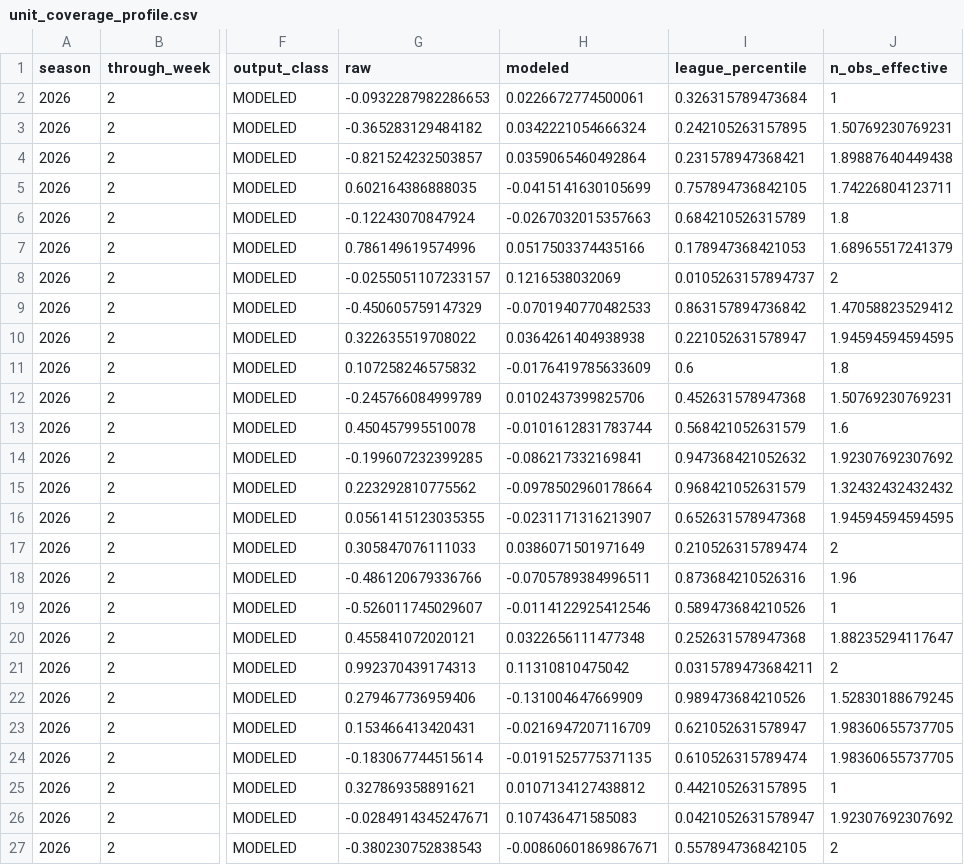
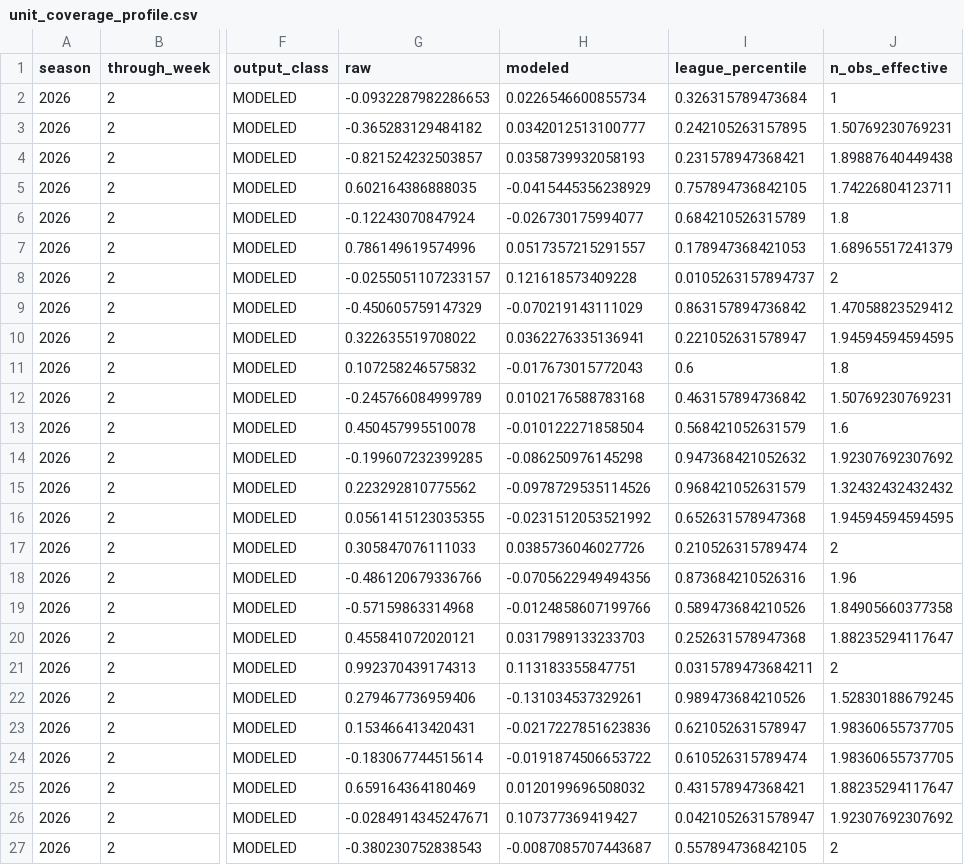
Before and after one commit to supyo29/bloodline-bowl, a CSV file: lib/football-intel/data/unit_coverage_profile.csv, drawn as a sheet; only a part is shown, gaps mark what is left out; the diff covers the shown part only; the diff names each change by its address in the sheet, - before the commit and + after, or states it on an @@ line.

```diff
--- a/lib/football-intel/data/unit_coverage_profile.csv
+++ b/lib/football-intel/data/unit_coverage_profile.csv
-H2 (modeled): 0.0226672774500061
+H2 (modeled): 0.0226546600855734
-H3 (modeled): 0.0342221054666324
+H3 (modeled): 0.0342012513100777
-H4 (modeled): 0.0359065460492864
+H4 (modeled): 0.0358739932058193
-H5 (modeled): -0.0415141630105699
+H5 (modeled): -0.0415445356238929
-H6 (modeled): -0.0267032015357663
+H6 (modeled): -0.026730175994077
-H7 (modeled): 0.0517503374435166
+H7 (modeled): 0.0517357215291557
-H8 (modeled): 0.1216538032069
+H8 (modeled): 0.121618573409228
-H9 (modeled): -0.0701940770482533
+H9 (modeled): -0.070219143111029
-H10 (modeled): 0.0364261404938938
+H10 (modeled): 0.0362276335136941
-H11 (modeled): -0.0176419785633609
+H11 (modeled): -0.017673015772043
-H12 (modeled): 0.0102437399825706
+H12 (modeled): 0.0102176588783168
-I12 (league_percentile): 0.452631578947368
+I12 (league_percentile): 0.463157894736842
-H13 (modeled): -0.0101612831783744
+H13 (modeled): -0.010122271858504
-H14 (modeled): -0.086217332169841
+H14 (modeled): -0.086250976145298
-H15 (modeled): -0.0978502960178664
+H15 (modeled): -0.0978729535114526
-H16 (modeled): -0.0231171316213907
+H16 (modeled): -0.0231512053521992
-H17 (modeled): 0.0386071501971649
+H17 (modeled): 0.0385736046027726
-H18 (modeled): -0.0705789384996511
+H18 (modeled): -0.0705622949494356
-G19 (raw): -0.526011745029607
+G19 (raw): -0.57159863314968
-H19 (modeled): -0.0114122925412546
+H19 (modeled): -0.0124858607199766
-J19 (n_obs_effective): 1
+J19 (n_obs_effective): 1.84905660377358
-H20 (modeled): 0.0322656111477348
+H20 (modeled): 0.0317989133233703
-H21 (modeled): 0.11310810475042
+H21 (modeled): 0.113183355847751
-H22 (modeled): -0.131004647669909
+H22 (modeled): -0.131034537329261
-H23 (modeled): -0.0216947207116709
+H23 (modeled): -0.0217227851623836
-H24 (modeled): -0.0191525775371135
+H24 (modeled): -0.0191874506653722
-G25 (raw): 0.327869358891621
+G25 (raw): 0.659164364180469
-H25 (modeled): 0.0107134127438812
+H25 (modeled): 0.0120199696508032
-I25 (league_percentile): 0.442105263157895
+I25 (league_percentile): 0.431578947368421
-J25 (n_obs_effective): 1
+J25 (n_obs_effective): 1.88235294117647
-H26 (modeled): 0.107436471585083
+H26 (modeled): 0.107377369419427
-H27 (modeled): -0.00860601869867671
+H27 (modeled): -0.0087085707443687
```
Also changed, not shown: 87 edited cells elsewhere in this file, lib/football-intel/data/contextual_matchup_feature.csv, lib/football-intel/data/ftn_descriptive.csv, 4 other files.
